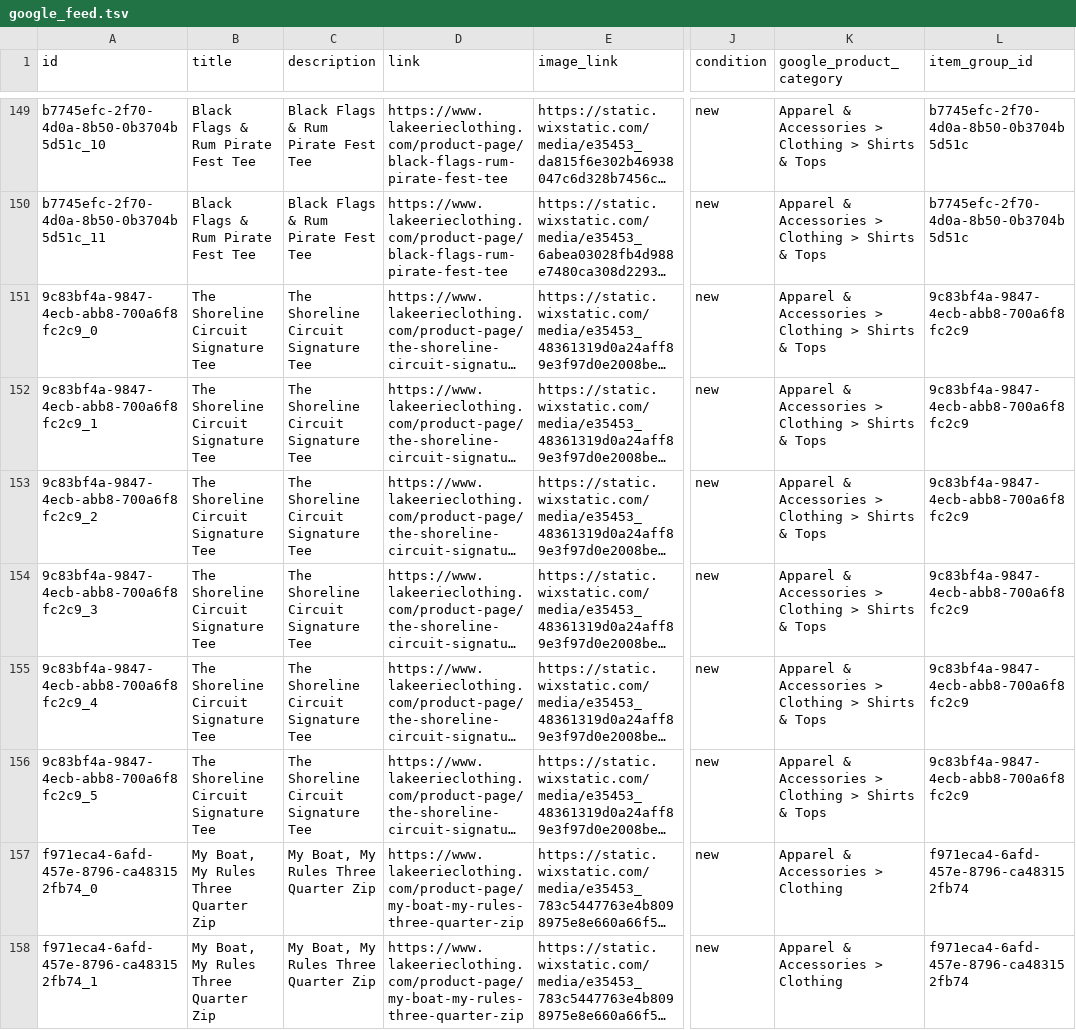
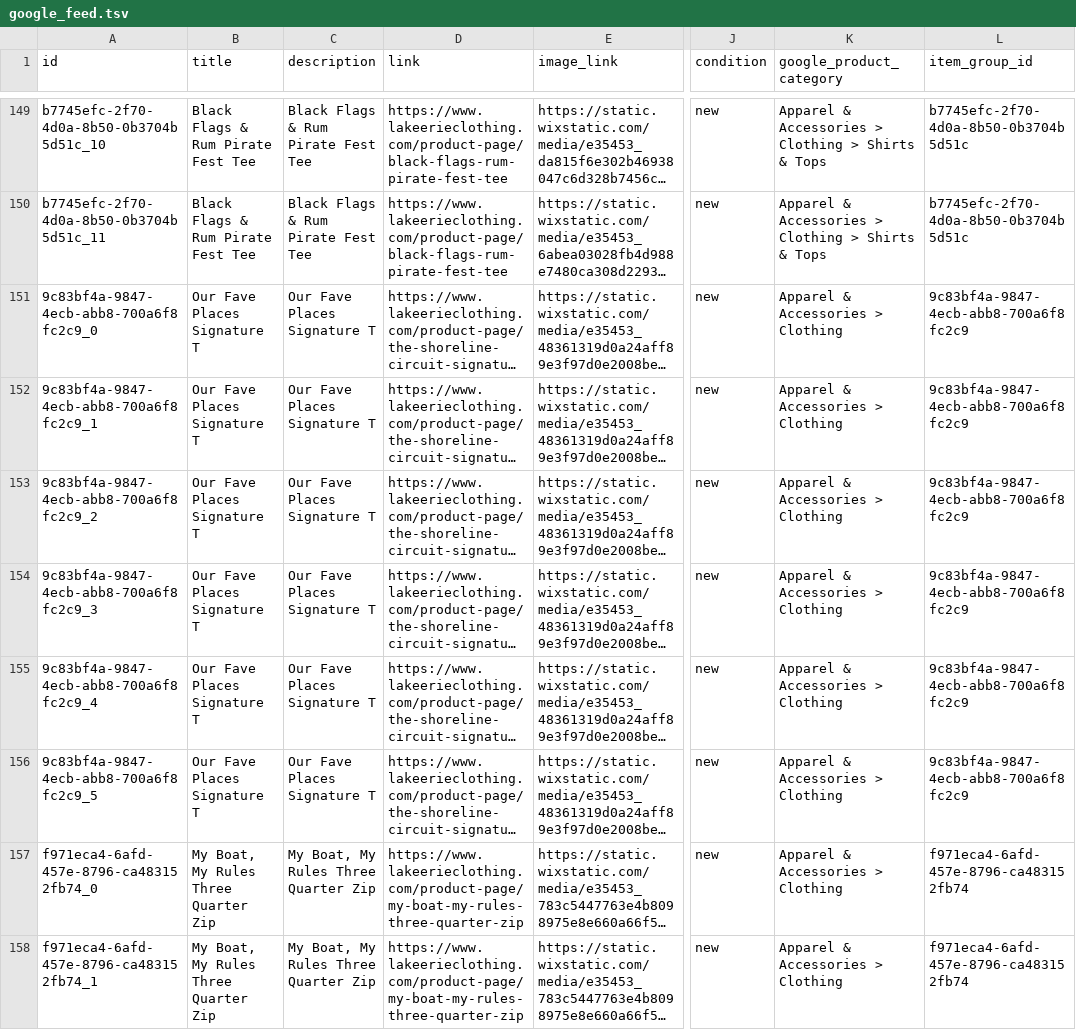
Before and after one commit to pharleg/lecc-google-merchant-feed, a TSV file: google_feed.tsv, drawn as a sheet; only a part is shown, gaps mark what is left out; long unchanged cells end in …; the diff names each change by its address in the sheet, - before the commit and + after, or states it on an @@ line.

```diff
--- a/google_feed.tsv
+++ b/google_feed.tsv
-B151:B156 (title): The Shoreline Circuit Signature Tee
+B151:B156 (title): Our Fave Places Signature T
-C151:C156 (description): The Shoreline Circuit Signature Tee
+C151:C156 (description): Our Fave Places Signature T
-K151:K156 (google_product_category): Apparel & Accessories > Clothing > Shirts & Tops
+K151:K156 (google_product_category): Apparel & Accessories > Clothing
```
